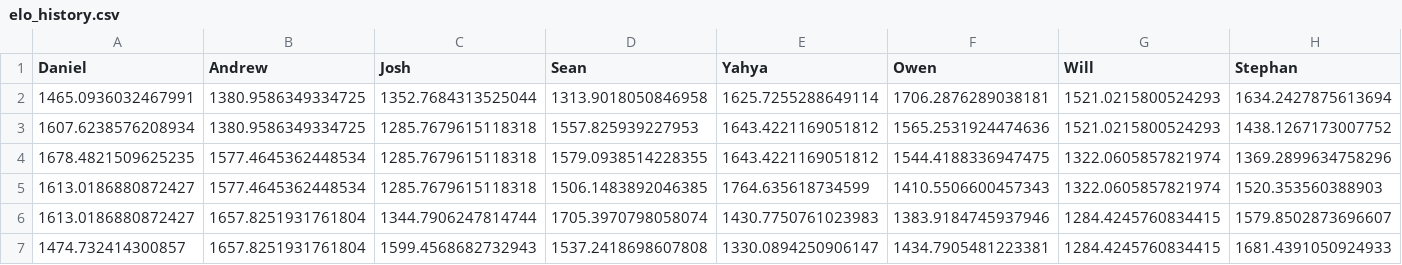
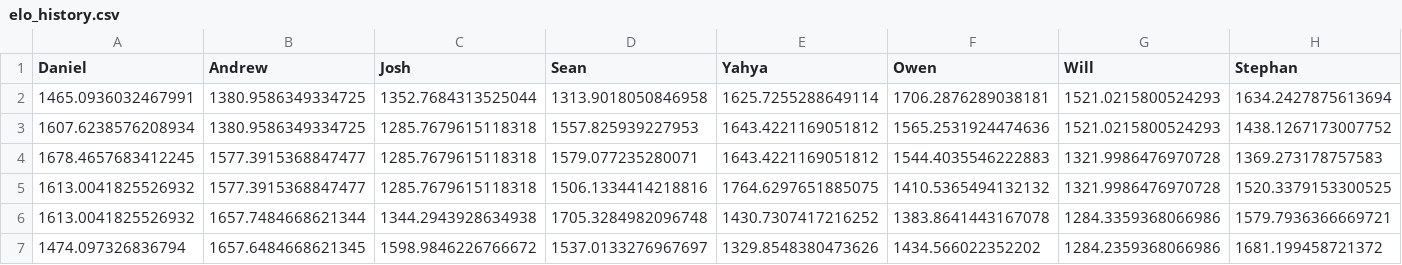
Before and after one commit to jdgilhuly/poker_tracker, a CSV file: elo_history.csv, drawn as a sheet; only a part is shown; removed rows and columns are numbered as before the commit, all else as after; rows hold the shown columns only; the diff names each change by its address in the sheet, - before the commit and + after, or states it on an @@ line.

```diff
--- a/elo_history.csv
+++ b/elo_history.csv
-row 4: 1678.4821509625235 | 1577.4645362448534 | 1285.7679615118318 | 1579.0938514228355 | 1643.4221169051812 | 1544.4188336947475 | 1322.0605857821974 | 1369.2899634758296
-row 5: 1613.0186880872427 | 1577.4645362448534 | 1285.7679615118318 | 1506.1483892046385 | 1764.635618734599 | 1410.5506600457343 | 1322.0605857821974 | 1520.353560388903
-row 6: 1613.0186880872427 | 1657.8251931761804 | 1344.7906247814744 | 1705.3970798058074 | 1430.7750761023983 | 1383.9184745937946 | 1284.4245760834415 | 1579.8502873696607
-row 7: 1474.732414300857 | 1657.8251931761804 | 1599.4568682732943 | 1537.2418698607808 | 1330.0894250906147 | 1434.7905481223381 | 1284.4245760834415 | 1681.4391050924933
+row 4: 1678.4657683412245 | 1577.3915368847477 | 1285.7679615118318 | 1579.077235280071 | 1643.4221169051812 | 1544.4035546222883 | 1321.9986476970728 | 1369.273178757583
+row 5: 1613.0041825526932 | 1577.3915368847477 | 1285.7679615118318 | 1506.1334414218816 | 1764.6297651885075 | 1410.5365494132132 | 1321.9986476970728 | 1520.3379153300525
+row 6: 1613.0041825526932 | 1657.7484668621344 | 1344.2943928634938 | 1705.3284982096748 | 1430.7307417216252 | 1383.8641443167078 | 1284.3359368066986 | 1579.7936366669721
+row 7: 1474.097326836794 | 1657.6484668621345 | 1598.9846226766672 | 1537.0133276967697 | 1329.8548380473626 | 1434.566022352202 | 1284.2359368066986 | 1681.199458721372
```
Also changed, not shown: 3 other files.
